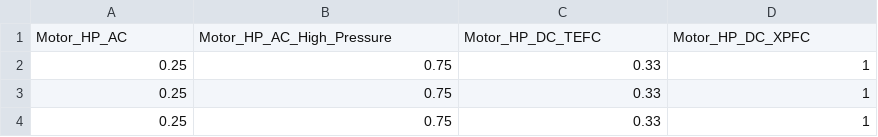
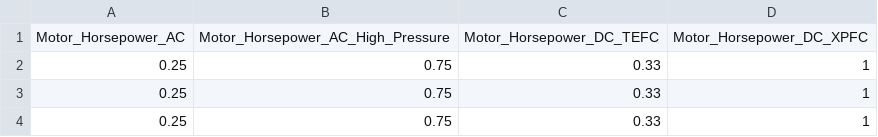
Before and after one commit to Savant-sys/Aquflow-pump-database, a CSV file: hp motor.csv, drawn as a sheet; only a part is shown; removed rows and columns are numbered as before the commit, all else as after; the diff names each change by its address in the sheet, - before the commit and + after, or states it on an @@ line.

Commit message:
rename high pressure

```diff
--- a/hp motor.csv
+++ b/hp motor.csv
-row 1: Motor_HP_AC | Motor_HP_AC_High_Pressure | Motor_HP_DC_TEFC | Motor_HP_DC_XPFC
+row 1: Motor_Horsepower_AC | Motor_Horsepower_AC_High_Pressure | Motor_Horsepower_DC_TEFC | Motor_Horsepower_DC_XPFC
```
Also changed, not shown: Pump Info.csv, 2 other files.
